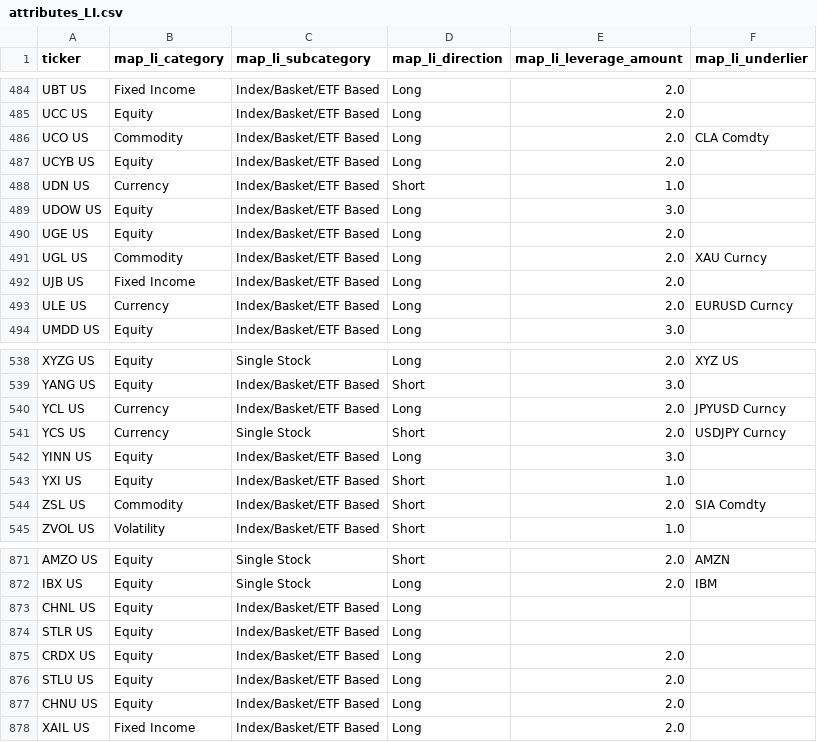
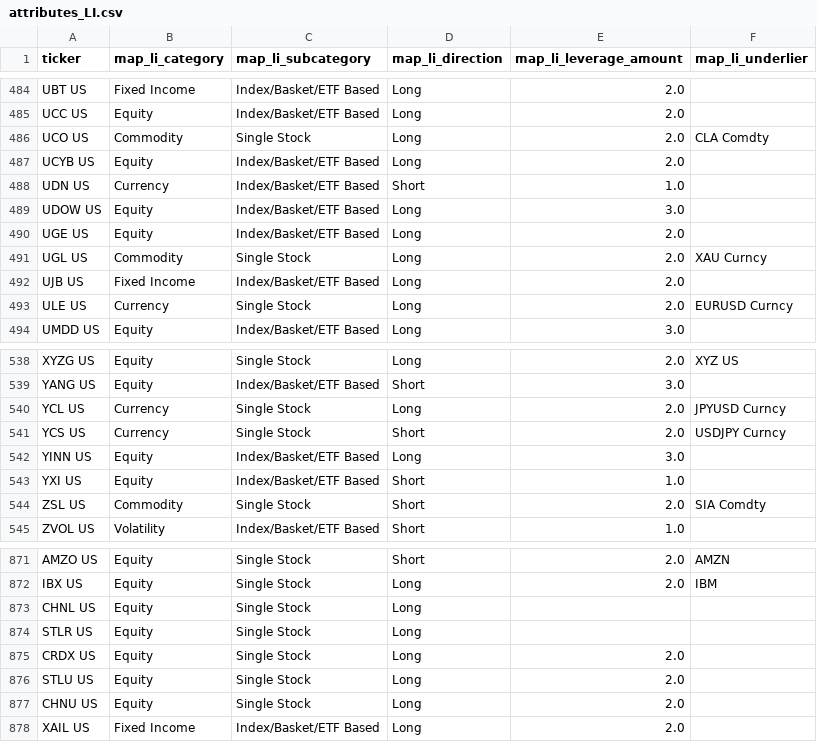
Before and after one commit to the-atlas-protocol/rexfinhub, a CSV file: config/rules/attributes_LI.csv, drawn as a sheet; only a part is shown, gaps mark what is left out; the diff covers the shown part only.

```diff
--- a/config/rules/attributes_LI.csv
+++ b/config/rules/attributes_LI.csv
@@ -485,3 +485,3 @@ UBT US,Fixed Income,Index/Basket/ETF Based,Long,2.0,
 UCC US,Equity,Index/Basket/ETF Based,Long,2.0,
-UCO US,Commodity,Index/Basket/ETF Based,Long,2.0,CLA Comdty
+UCO US,Commodity,Single Stock,Long,2.0,CLA Comdty
 UCYB US,Equity,Index/Basket/ETF Based,Long,2.0,
@@ -490,5 +490,5 @@ UDOW US,Equity,Index/Basket/ETF Based,Long,3.0,
 UGE US,Equity,Index/Basket/ETF Based,Long,2.0,
-UGL US,Commodity,Index/Basket/ETF Based,Long,2.0,XAU Curncy
+UGL US,Commodity,Single Stock,Long,2.0,XAU Curncy
 UJB US,Fixed Income,Index/Basket/ETF Based,Long,2.0,
-ULE US,Currency,Index/Basket/ETF Based,Long,2.0,EURUSD Curncy
+ULE US,Currency,Single Stock,Long,2.0,EURUSD Curncy
 UMDD US,Equity,Index/Basket/ETF Based,Long,3.0,
@@ -539,3 +539,3 @@ XYZG US,Equity,Single Stock,Long,2.0,XYZ US
 YANG US,Equity,Index/Basket/ETF Based,Short,3.0,
-YCL US,Currency,Index/Basket/ETF Based,Long,2.0,JPYUSD Curncy
+YCL US,Currency,Single Stock,Long,2.0,JPYUSD Curncy
 YCS US,Currency,Single Stock,Short,2.0,USDJPY Curncy
@@ -543,3 +543,3 @@ YINN US,Equity,Index/Basket/ETF Based,Long,3.0,
 YXI US,Equity,Index/Basket/ETF Based,Short,1.0,
-ZSL US,Commodity,Index/Basket/ETF Based,Short,2.0,SIA Comdty
+ZSL US,Commodity,Single Stock,Short,2.0,SIA Comdty
 ZVOL US,Volatility,Index/Basket/ETF Based,Short,1.0,
@@ -872,7 +872,7 @@ AMZO US,Equity,Single Stock,Short,2.0,AMZN
 IBX US,Equity,Single Stock,Long,2.0,IBM
-CHNL US,Equity,Index/Basket/ETF Based,Long,,
-STLR US,Equity,Index/Basket/ETF Based,Long,,
-CRDX US,Equity,Index/Basket/ETF Based,Long,2.0,
-STLU US,Equity,Index/Basket/ETF Based,Long,2.0,
-CHNU US,Equity,Index/Basket/ETF Based,Long,2.0,
+CHNL US,Equity,Single Stock,Long,,
+STLR US,Equity,Single Stock,Long,,
+CRDX US,Equity,Single Stock,Long,2.0,
+STLU US,Equity,Single Stock,Long,2.0,
+CHNU US,Equity,Single Stock,Long,2.0,
 XAIL US,Fixed Income,Index/Basket/ETF Based,Long,2.0,
```
Also changed, not shown: 15 edited cells elsewhere in this file, 2 other files.
